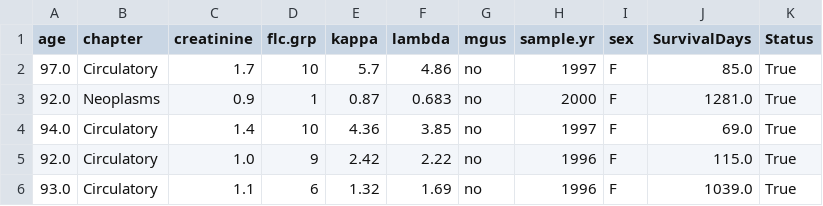
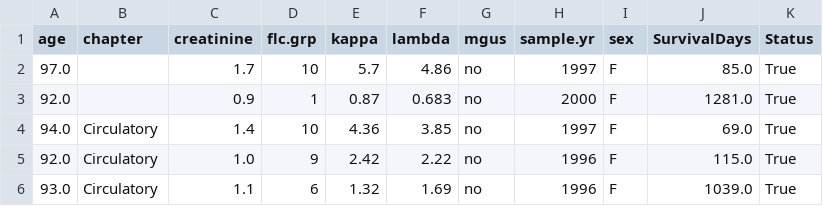
Before and after one commit to mattianeroni/gefplus, a CSV file: incomplete_dataset.csv, drawn as a sheet; only a part is shown.

```diff
--- a/incomplete_dataset.csv
+++ b/incomplete_dataset.csv
@@ -1,4 +1,4 @@
 age,chapter,creatinine,flc.grp,kappa,lambda,mgus,sample.yr,sex,SurvivalDays,Status
-97.0,Circulatory,1.7,10,5.7,4.86,no,1997,F,85.0,True
-92.0,Neoplasms,0.9,1,0.87,0.683,no,2000,F,1281.0,True
+97.0,,1.7,10,5.7,4.86,no,1997,F,85.0,True
+92.0,,0.9,1,0.87,0.683,no,2000,F,1281.0,True
 94.0,Circulatory,1.4,10,4.36,3.85,no,1997,F,69.0,True
```
Also changed, not shown: dataset.csv, 23 other files.
